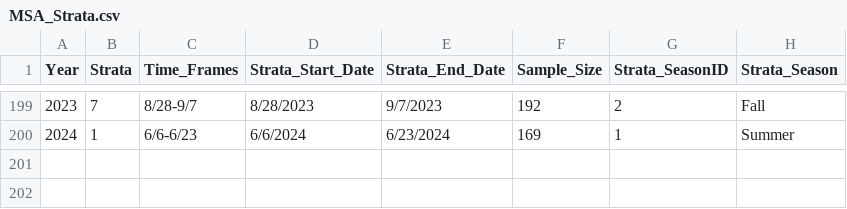
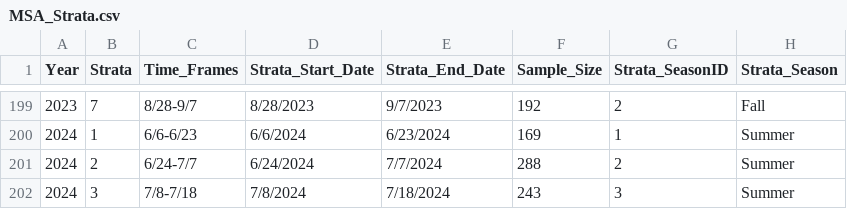
Before and after one commit to hhamazaki/Yukon_Fall_Chum_MSA, a CSV file: data/MSA_data/MSA_Strata.csv, drawn as a sheet; only a part is shown, gaps mark what is left out.

```diff
--- a/data/MSA_data/MSA_Strata.csv
+++ b/data/MSA_data/MSA_Strata.csv
@@ -200 +200,3 @@ Year,Strata,Time_Frames,Strata_Start_Date,Strata_End_Date,Sample_Size,Strata_Sea
 2024,1,6/6-6/23,6/6/2024,6/23/2024,169,1,Summer
+2024,2,6/24-7/7,6/24/2024,7/7/2024,288,2,Summer
+2024,3,7/8-7/18,7/8/2024,7/18/2024,243,3,Summer
```
Also changed, not shown: data/Inseason/Pilot_MSA_Sum_2023.csv, data/MSA_data/MSA_prop.csv.
